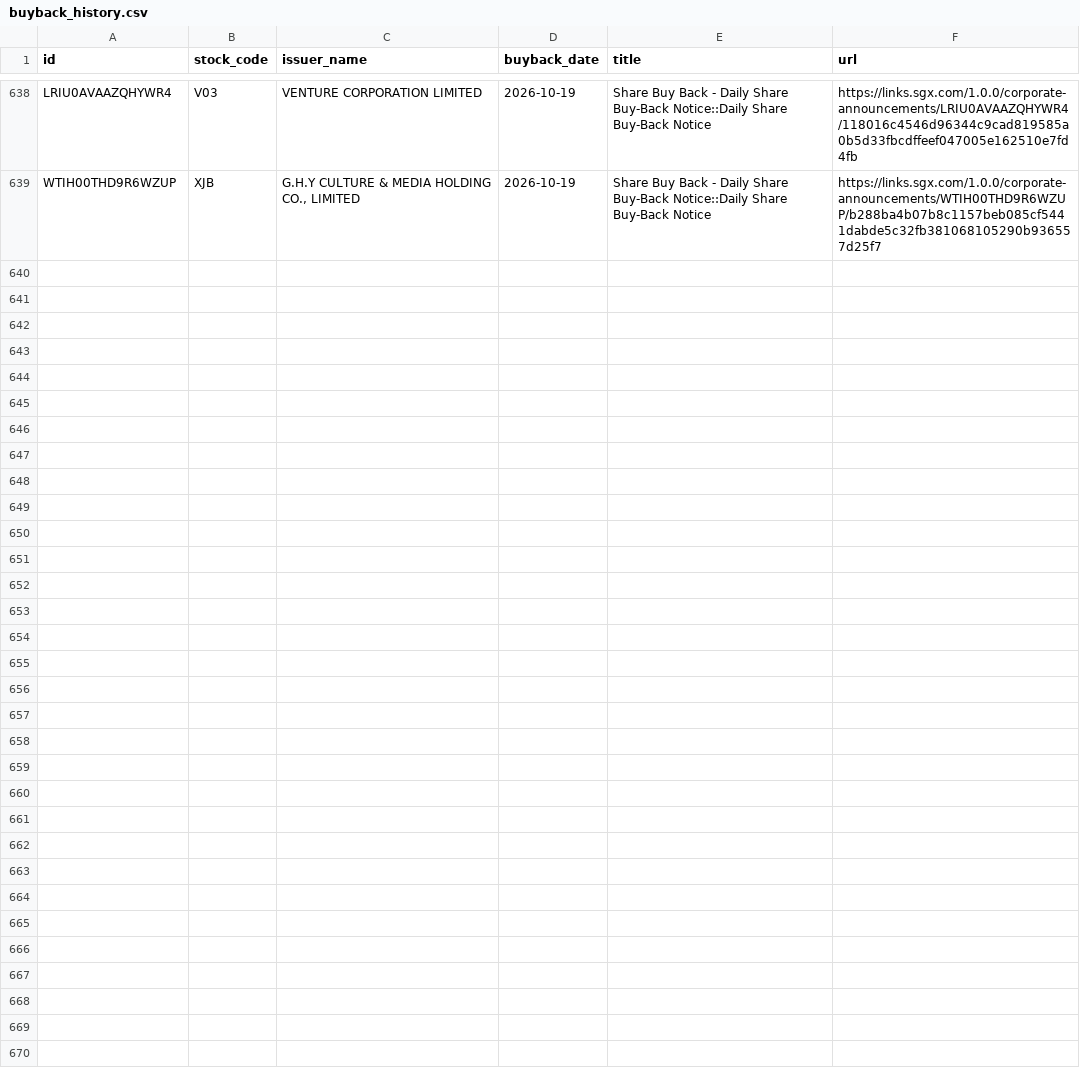
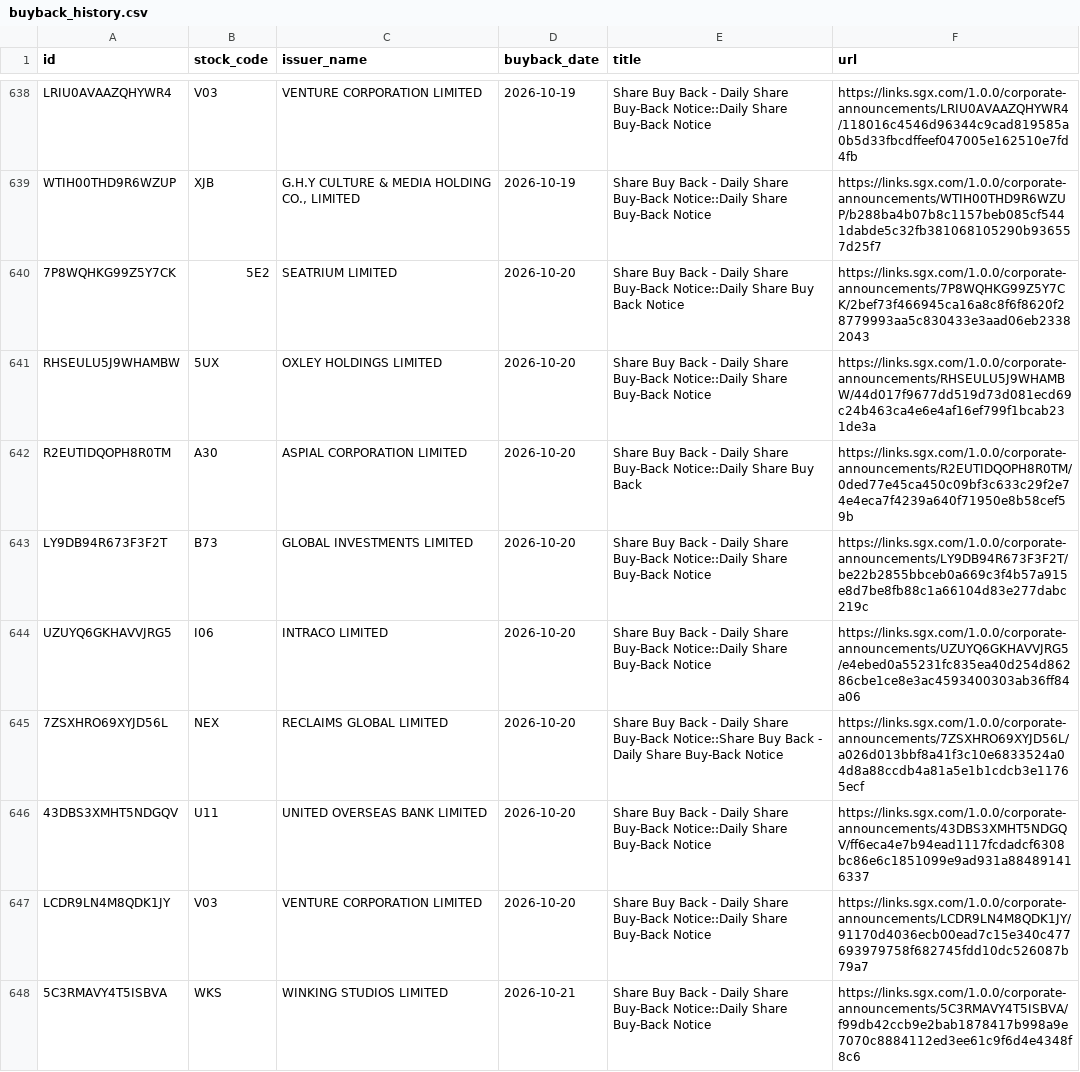
Before and after one commit to ferlyntanyj/Claude-Telegram-bot, a CSV file: history/buyback_history.csv, drawn as a sheet; only a part is shown, gaps mark what is left out; the diff names each change by its address in the sheet, - before the commit and + after, or states it on an @@ line.

```diff
--- a/history/buyback_history.csv
+++ b/history/buyback_history.csv
+row 640: 7P8WQHKG99Z5Y7CK | 5E2 | SEATRIUM LIMITED | 2026-10-20 | Share Buy Back - Daily Share Buy-Back Notice::Daily Share Buy Back Notice | https://links.sgx.com/1.0.0/corporate-announcements/7P8WQHKG99Z5Y7CK/2bef73f466945ca16a8c8f6f8620f28779993aa5c830433e3aad06eb23382043
+row 641: RHSEULU5J9WHAMBW | 5UX | OXLEY HOLDINGS LIMITED | 2026-10-20 | Share Buy Back - Daily Share Buy-Back Notice::Daily Share Buy-Back Notice | https://links.sgx.com/1.0.0/corporate-announcements/RHSEULU5J9WHAMBW/44d017f9677dd519d73d081ecd69c24b463ca4e6e4af16ef799f1bcab231de3a
+row 642: R2EUTIDQOPH8R0TM | A30 | ASPIAL CORPORATION LIMITED | 2026-10-20 | Share Buy Back - Daily Share Buy-Back Notice::Daily Share Buy Back | https://links.sgx.com/1.0.0/corporate-announcements/R2EUTIDQOPH8R0TM/0ded77e45ca450c09bf3c633c29f2e74e4eca7f4239a640f71950e8b58cef59b
+row 643: LY9DB94R673F3F2T | B73 | GLOBAL INVESTMENTS LIMITED | 2026-10-20 | Share Buy Back - Daily Share Buy-Back Notice::Daily Share Buy-Back Notice | https://links.sgx.com/1.0.0/corporate-announcements/LY9DB94R673F3F2T/be22b2855bbceb0a669c3f4b57a915e8d7be8fb88c1a66104d83e277dabc219c
+row 644: UZUYQ6GKHAVVJRG5 | I06 | INTRACO LIMITED | 2026-10-20 | Share Buy Back - Daily Share Buy-Back Notice::Daily Share Buy-Back Notice | https://links.sgx.com/1.0.0/corporate-announcements/UZUYQ6GKHAVVJRG5/e4ebed0a55231fc835ea40d254d86286cbe1ce8e3ac4593400303ab36ff84a06
+row 645: 7ZSXHRO69XYJD56L | NEX | RECLAIMS GLOBAL LIMITED | 2026-10-20 | Share Buy Back - Daily Share Buy-Back Notice::Share Buy Back - Daily Share Buy-Back Notice | https://links.sgx.com/1.0.0/corporate-announcements/7ZSXHRO69XYJD56L/a026d013bbf8a41f3c10e6833524a04d8a88ccdb4a81a5e1b1cdcb3e11765ecf
+row 646: 43DBS3XMHT5NDGQV | U11 | UNITED OVERSEAS BANK LIMITED | 2026-10-20 | Share Buy Back - Daily Share Buy-Back Notice::Daily Share Buy-Back Notice | https://links.sgx.com/1.0.0/corporate-announcements/43DBS3XMHT5NDGQV/ff6eca4e7b94ead1117fcdadcf6308bc86e6c1851099e9ad931a884891416337
+row 647: LCDR9LN4M8QDK1JY | V03 | VENTURE CORPORATION LIMITED | 2026-10-20 | Share Buy Back - Daily Share Buy-Back Notice::Daily Share Buy-Back Notice | https://links.sgx.com/1.0.0/corporate-announcements/LCDR9LN4M8QDK1JY/91170d4036ecb00ead7c15e340c477693979758f682745fdd10dc526087b79a7
+row 648: 5C3RMAVY4T5ISBVA | WKS | WINKING STUDIOS LIMITED | 2026-10-21 | Share Buy Back - Daily Share Buy-Back Notice::Daily Share Buy-Back Notice | https://links.sgx.com/1.0.0/corporate-announcements/5C3RMAVY4T5ISBVA/f99db42ccb9e2bab1878417b998a9e7070c8884112ed3ee61c9f6d4e4348f8c6
```
Also changed, not shown: output/buyback_alert.csv, output/buyback_company_summary.csv, 2 other files.
